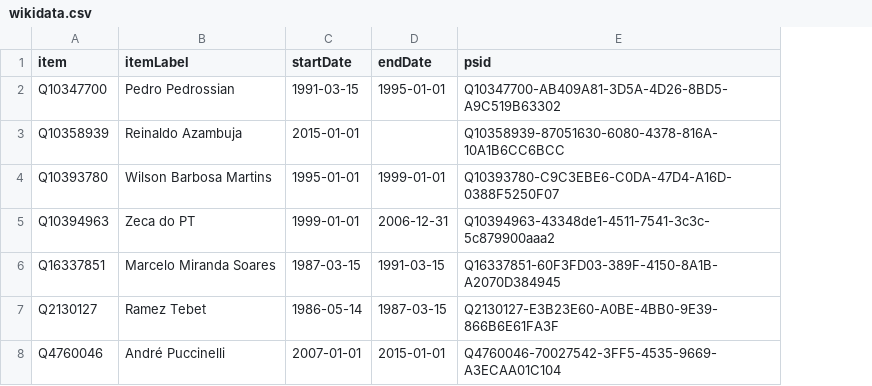
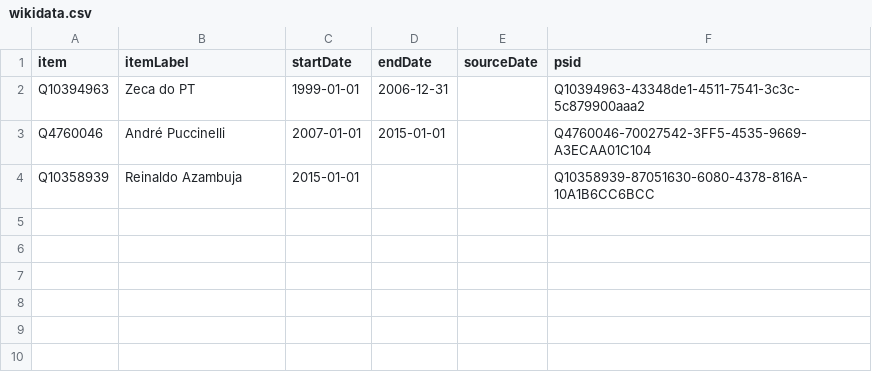
Before and after one commit to every-politician-scrapers/brazil-ministers, a CSV file: sources/governor-mato-grosso-do-sul-ptwiki/wikidata.csv, drawn as a sheet; removed rows and columns are numbered as before the commit, all else as after; the diff names each change by its address in the sheet, - before the commit and + after, or states it on an @@ line.

```diff
--- a/sources/governor-mato-grosso-do-sul-ptwiki/wikidata.csv
+++ b/sources/governor-mato-grosso-do-sul-ptwiki/wikidata.csv
+column E (sourceDate), empty
-row 2: Q10347700 | Pedro Pedrossian | 1991-03-15 | 1995-01-01 | Q10347700-AB409A81-3D5A-4D26-8BD5-A9C519B63302
@@ row 5 moved to row 2: Q10394963 @@
@@ row 8 moved to row 3: Q4760046 @@
-row 4: Q10393780 | Wilson Barbosa Martins | 1995-01-01 | 1999-01-01 | Q10393780-C9C3EBE6-C0DA-47D4-A16D-0388F5250F07
-row 6: Q16337851 | Marcelo Miranda Soares | 1987-03-15 | 1991-03-15 | Q16337851-60F3FD03-389F-4150-8A1B-A2070D384945
-row 7: Q2130127 | Ramez Tebet | 1986-05-14 | 1987-03-15 | Q2130127-E3B23E60-A0BE-4BB0-9E39-866B6E61FA3F
```
Also changed, not shown: 3 other files.
